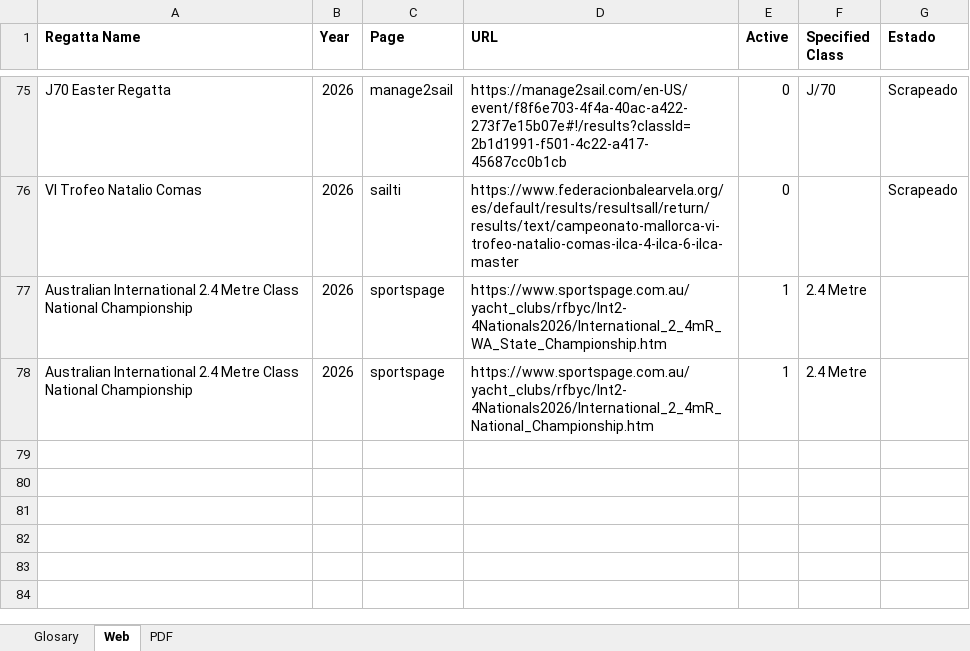
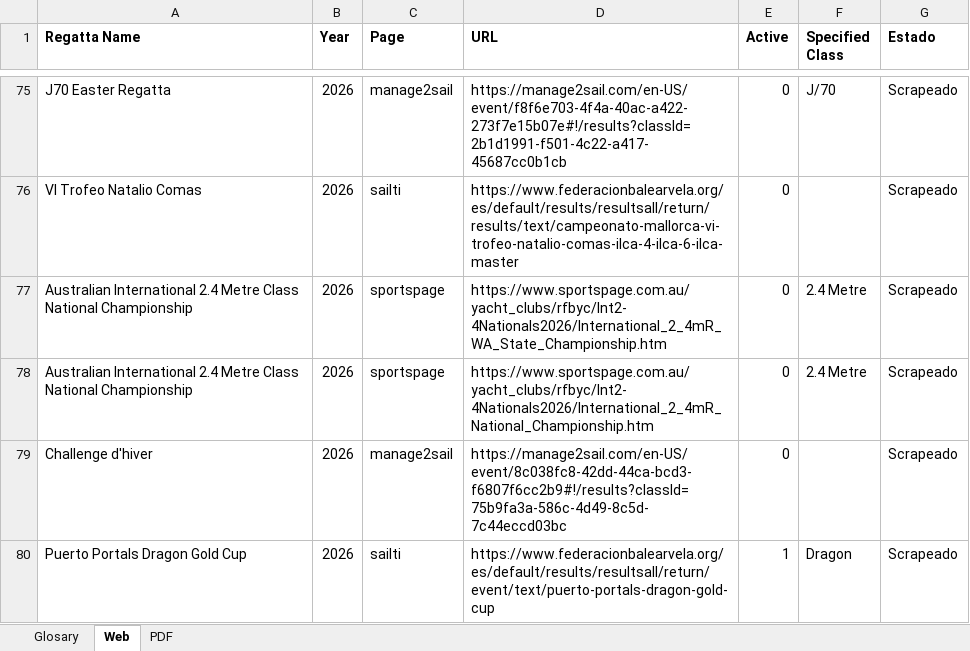
Before and after one commit to RGB-420/yacht, an Excel workbook: infrastructure/config/ToScrape.xlsx, sheet Web, drawn as a sheet; only a part is shown, gaps mark what is left out; values as stored, in another font and other column widths than the file's, no borders; the diff names each change by its address in the sheet, - before the commit and + after, or states it on an @@ line.

Commit message:
Added new regattas

```diff
--- a/infrastructure/config/ToScrape.xlsx (sheet Web)
+++ b/infrastructure/config/ToScrape.xlsx (sheet Web)
-E77:E78 (Active): 1
+E77:E78 (Active): 0
-G77:G78 (Estado): (empty)
+G77:G78 (Estado): Scrapeado
+row 79: Challenge d'hiver | 2026 | manage2sail | https://manage2sail.com/en-US/event/8c038fc8-42dd-44ca-bcd3-f6807f6cc2b9#!/results?classId=75b9fa3a-586c-4d49-8c5d-7c44eccd03bc | 0 |  | Scrapeado
+row 80: Puerto Portals Dragon Gold Cup | 2026 | sailti | https://www.federacionbalearvela.org/es/default/results/resultsall/return/event/text/puerto-portals-dragon-gold-cup | 1 | Dragon | Scrapeado
```
